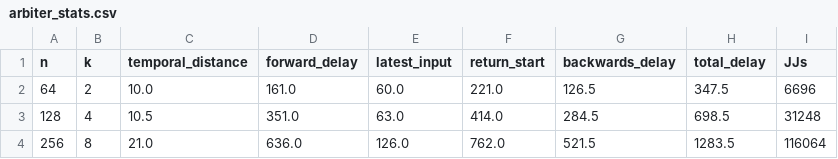
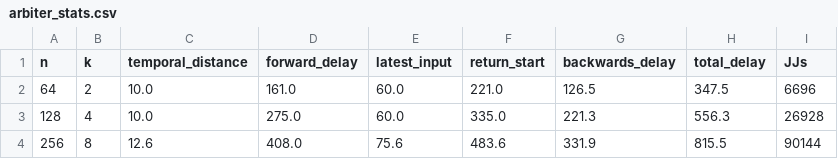
Before and after one commit to UM-PCL/biton, a CSV file: arbiter_stats.csv, drawn as a sheet.

Commit message:
Fixed arbiter with shallower configuration, new stats in csv

```diff
--- a/arbiter_stats.csv
+++ b/arbiter_stats.csv
@@ -2,3 +2,3 @@ n,k,temporal_distance,forward_delay,latest_input,return_start,backwards_delay,to
 64,2,10.0,161.0,60.0,221.0,126.5,347.5,6696
-128,4,10.5,351.0,63.0,414.0,284.5,698.5,31248
-256,8,21.0,636.0,126.0,762.0,521.5,1283.5,116064
+128,4,10.0,275.0,60.0,335.0,221.3,556.3,26928
+256,8,12.6,408.0,75.6,483.6,331.9,815.5,90144
```
Also changed, not shown: 1 other file.
